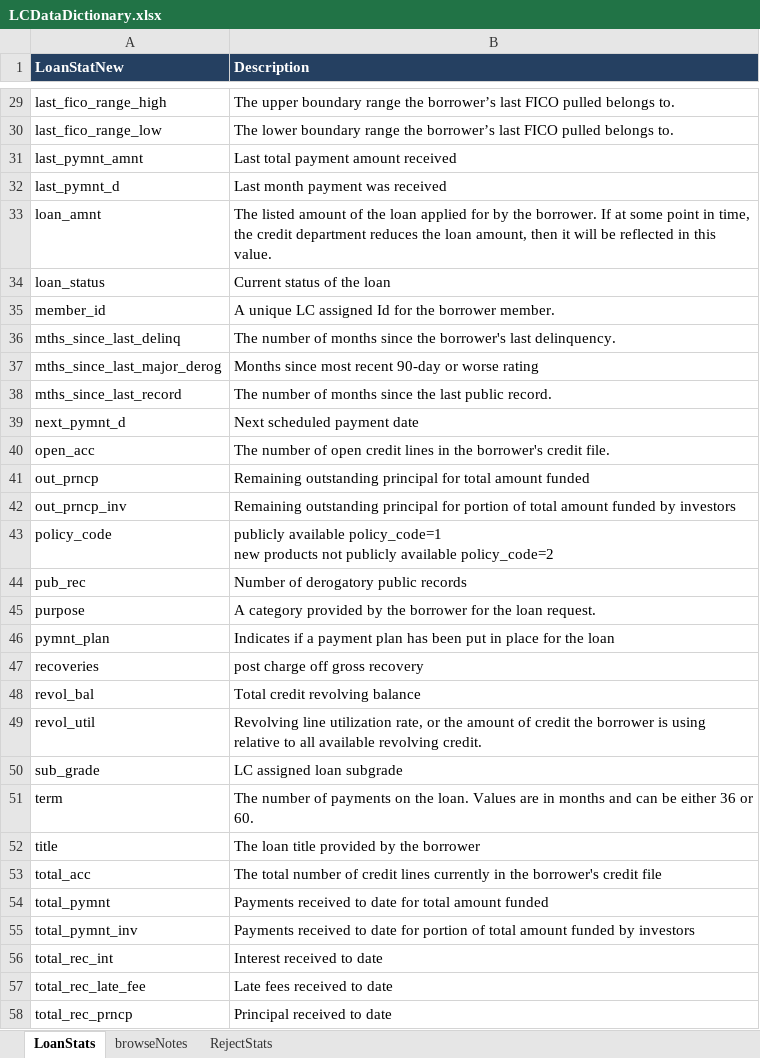
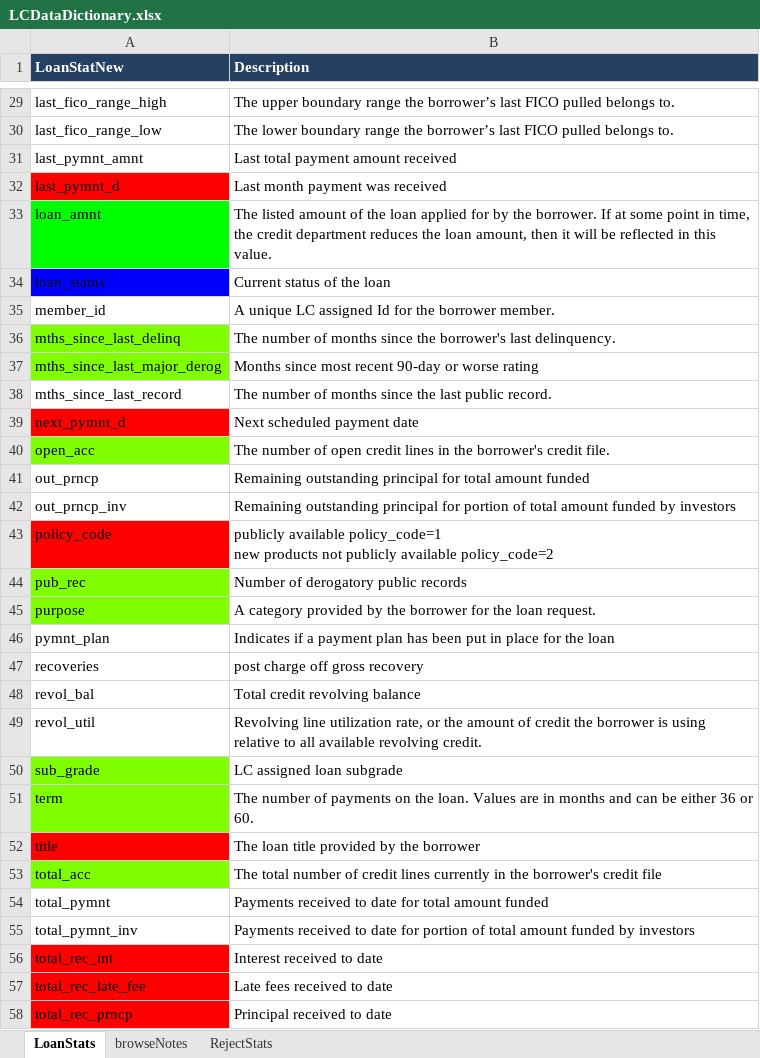
Before and after one commit to Deedasmi/mis665_final, an Excel workbook: data/LCDataDictionary.xlsx, sheet LoanStats, drawn as a sheet; only a part is shown, gaps mark what is left out; values as stored, in another font and other column widths than the file's, no borders; charts and pictures not drawn; the diff covers the shown part only; the diff names each change by its address in the sheet, - before the commit and + after, or states it on an @@ line.

```diff
--- a/data/LCDataDictionary.xlsx (sheet LoanStats)
+++ b/data/LCDataDictionary.xlsx (sheet LoanStats)
-A32 fill: none
+A32 fill: #FF0000
-A33 fill: none
+A33 fill: #00FF00
-A34 fill: none
+A34 fill: #0000FF
-A36:A37 fill: none
+A36:A37 fill: #7FFF00
-A39 fill: none
+A39 fill: #FF0000
-A40 fill: none
+A40 fill: #7FFF00
-A43 fill: none
+A43 fill: #FF0000
-A44:A45 fill: none
+A44:A45 fill: #7FFF00
-A50:A51 fill: none
+A50:A51 fill: #7FFF00
-A52 fill: none
+A52 fill: #FF0000
-A53 fill: none
+A53 fill: #7FFF00
-A56:A58 fill: none
+A56:A58 fill: #FF0000
```
Also changed, not shown: cell formats elsewhere in this sheet, charts or pictures.
